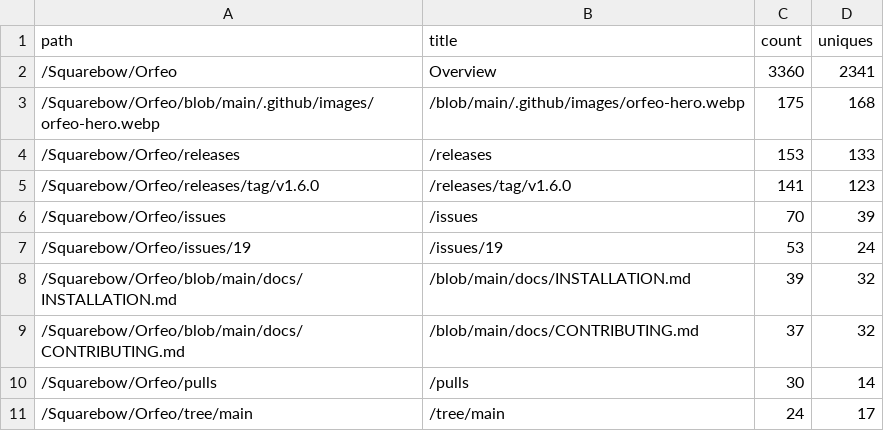
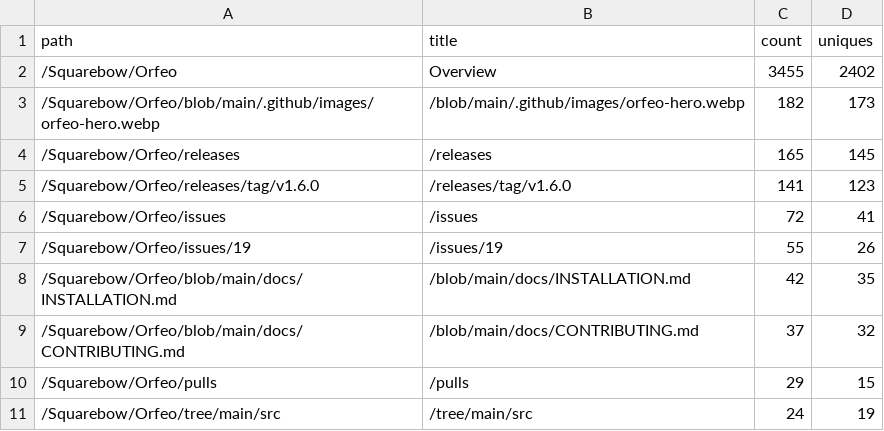
Before and after one commit to Squarebow/Orfeo, a CSV file: data/paths_latest.csv, drawn as a sheet.

```diff
--- a/data/paths_latest.csv
+++ b/data/paths_latest.csv
@@ -1,11 +1,11 @@
 path,title,count,uniques
-/Squarebow/Orfeo,Overview,3360,2341
-/Squarebow/Orfeo/blob/main/.github/images/orfeo-hero.webp,/blob/main/.github/images/orfeo-hero.webp,175,168
-/Squarebow/Orfeo/releases,/releases,153,133
+/Squarebow/Orfeo,Overview,3455,2402
+/Squarebow/Orfeo/blob/main/.github/images/orfeo-hero.webp,/blob/main/.github/images/orfeo-hero.webp,182,173
+/Squarebow/Orfeo/releases,/releases,165,145
 /Squarebow/Orfeo/releases/tag/v1.6.0,/releases/tag/v1.6.0,141,123
-/Squarebow/Orfeo/issues,/issues,70,39
-/Squarebow/Orfeo/issues/19,/issues/19,53,24
-/Squarebow/Orfeo/blob/main/docs/INSTALLATION.md,/blob/main/docs/INSTALLATION.md,39,32
+/Squarebow/Orfeo/issues,/issues,72,41
+/Squarebow/Orfeo/issues/19,/issues/19,55,26
+/Squarebow/Orfeo/blob/main/docs/INSTALLATION.md,/blob/main/docs/INSTALLATION.md,42,35
 /Squarebow/Orfeo/blob/main/docs/CONTRIBUTING.md,/blob/main/docs/CONTRIBUTING.md,37,32
-/Squarebow/Orfeo/pulls,/pulls,30,14
-/Squarebow/Orfeo/tree/main,/tree/main,24,17
+/Squarebow/Orfeo/pulls,/pulls,29,15
+/Squarebow/Orfeo/tree/main/src,/tree/main/src,24,19
```
Also changed, not shown: data/clones.csv, data/downloads.csv, 3 other files.
